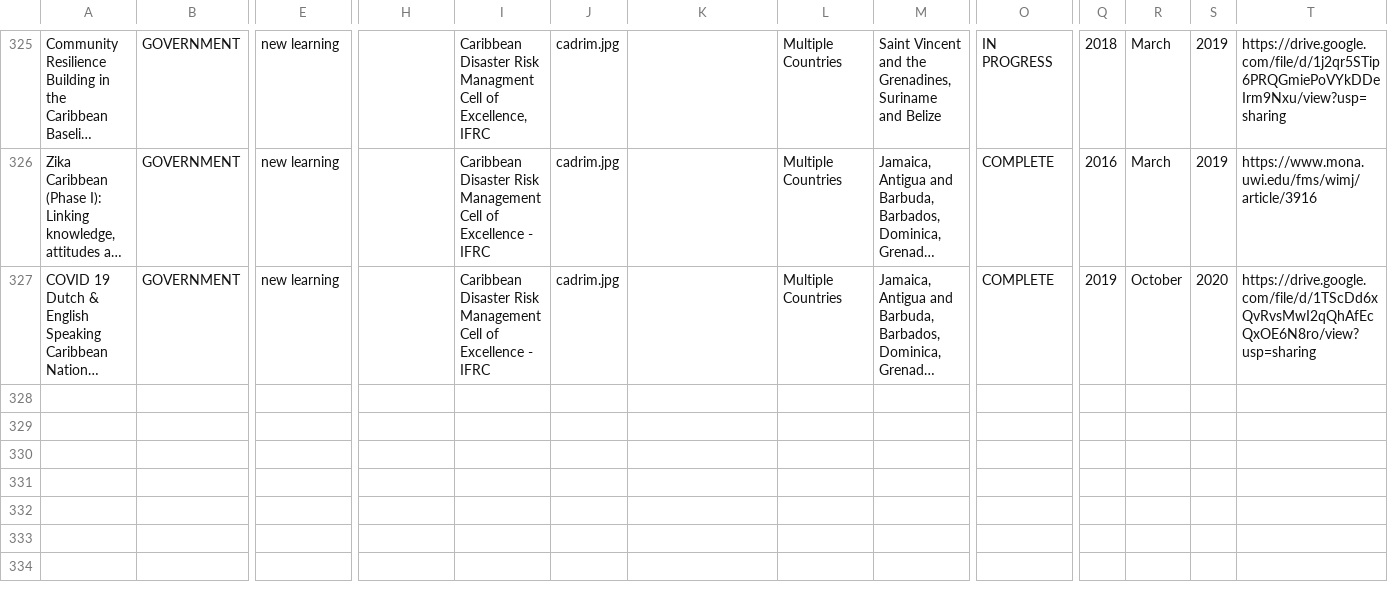
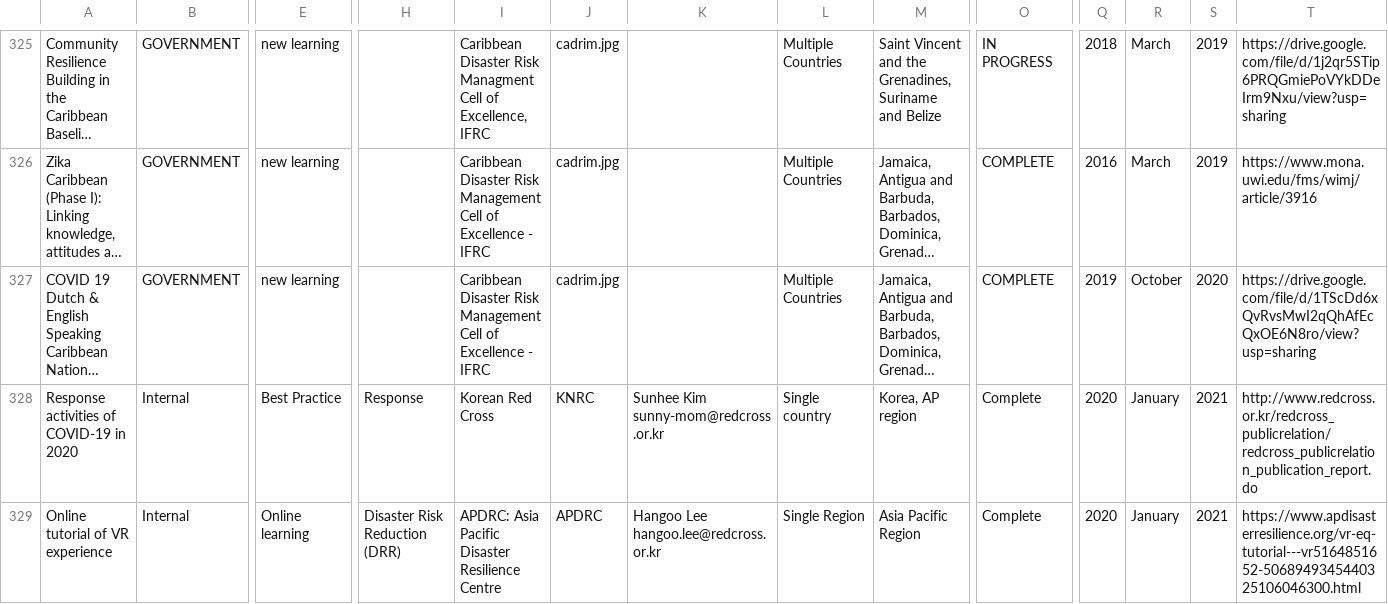
Before and after one commit to AmericanRedCross/google-sheets-workaround, a CSV file: research-mapping.csv, drawn as a sheet; only a part is shown, gaps mark what is left out; long unchanged cells end in …; rows hold the shown columns only; ↵ is a line break in a cell; the diff names each change by its address in the sheet, - before the commit and + after, or states it on an @@ line.

Commit message:
Deploy AmericanRedCross/google-sheets-workaround to github.com/AmericanRedCross/google-sheets-workaround.git:gh-pages

```diff
--- a/research-mapping.csv
+++ b/research-mapping.csv
+row 328: Response activities of COVID-19 in 2020 | Internal | Best Practice | Response | Korean Red Cross | KNRC | Sunhee Kim ↵ sunny-mom@redcross.or.kr | Single country | Korea, AP region | Complete | 2020 | January | 2021 | http://www.redcross.or.kr/redcross_publicrelation/redcross_publicrelation_publication_report.do
+row 329: Online tutorial of VR experience | Internal | Online learning | Disaster Risk Reduction (DRR) | APDRC: Asia Pacific Disaster Resilience Centre | APDRC | Hangoo Lee ↵ hangoo.lee@redcross.or.kr | Single Region | Asia Pacific Region | Complete | 2020 | January | 2021 | https://www.apdisasterresilience.org/vr-eq-tutorial---vr5164851652-5068949345440325106046300.html
```
